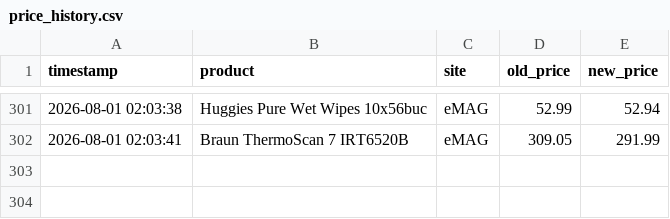
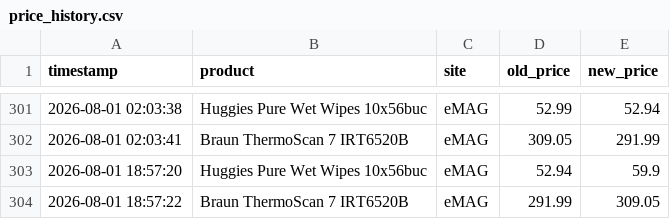
Before and after one commit to 11DrG/Price-tracker, a CSV file: price_history.csv, drawn as a sheet; only a part is shown, gaps mark what is left out; the diff names each change by its address in the sheet, - before the commit and + after, or states it on an @@ line.

```diff
--- a/price_history.csv
+++ b/price_history.csv
+row 303: 2026-08-01 18:57:20 | Huggies Pure Wet Wipes 10x56buc | eMAG | 52.94 | 59.9
+row 304: 2026-08-01 18:57:22 | Braun ThermoScan 7 IRT6520B | eMAG | 291.99 | 309.05
```
Also changed, not shown: 1 other file.
